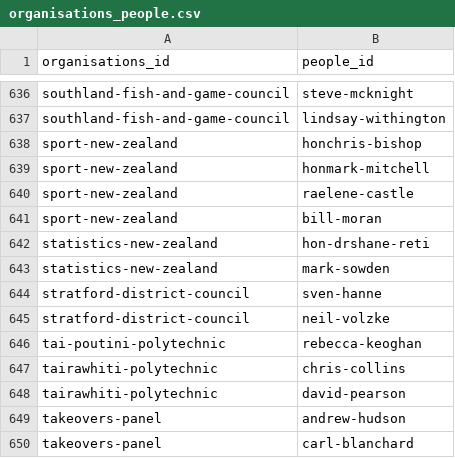
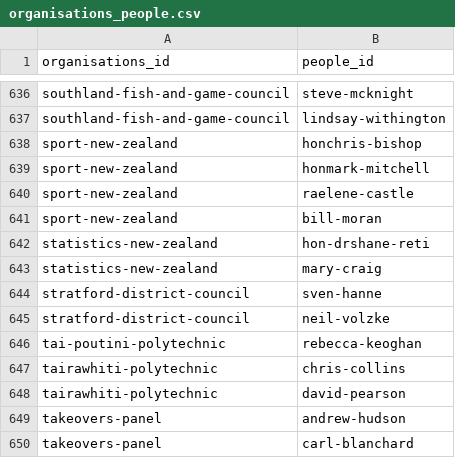
Before and after one commit to marcus-crane/datasette-www-nz-govt, a CSV file: tables_csv/organisations_people.csv, drawn as a sheet; only a part is shown, gaps mark what is left out.

```diff
--- a/tables_csv/organisations_people.csv
+++ b/tables_csv/organisations_people.csv
@@ -642,3 +642,3 @@ sport-new-zealand,bill-moran
 statistics-new-zealand,hon-drshane-reti
-statistics-new-zealand,mark-sowden
+statistics-new-zealand,mary-craig
 stratford-district-council,sven-hanne
```
Also changed, not shown: tables_csv/organisations_roles.csv, tables_csv/people.csv, 3 other files.
